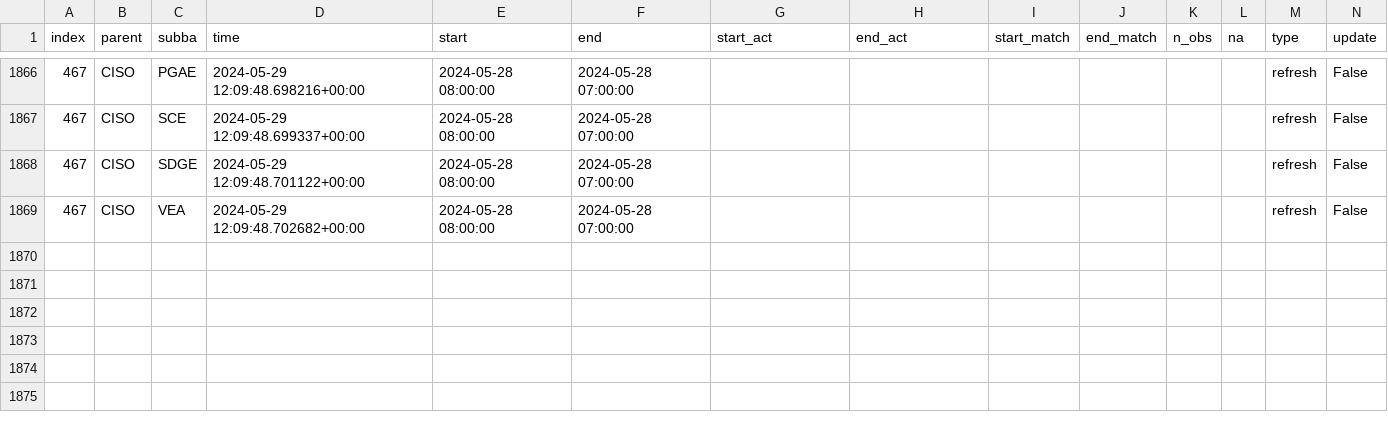
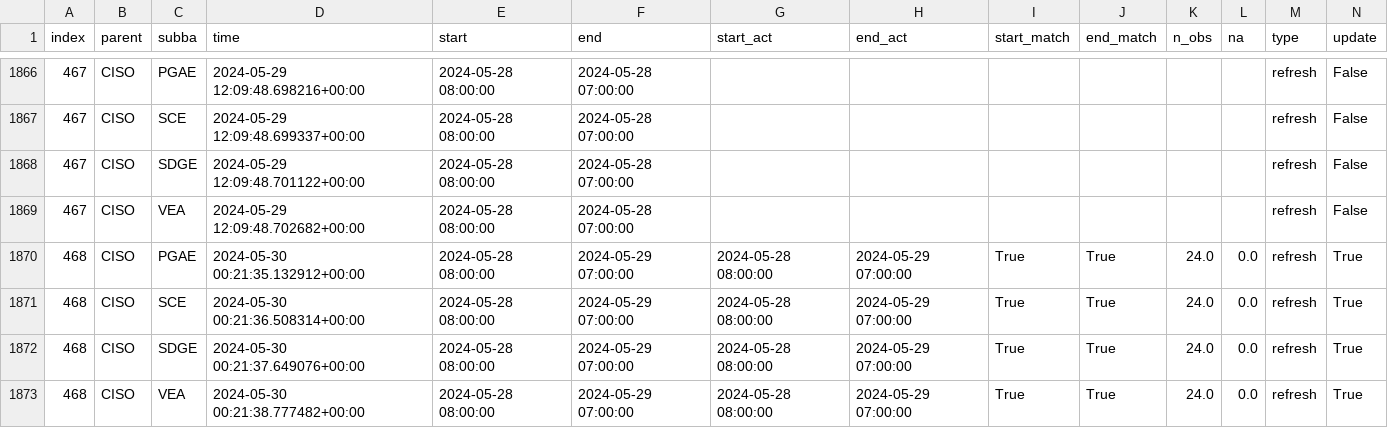
Before and after one commit to LinkedInLearning/data-pipeline-automation-with-github-actions-4503382, a CSV file: metadata/ciso_log_py.csv, drawn as a sheet; only a part is shown, gaps mark what is left out; rows hold the shown columns only; the diff names each change by its address in the sheet, - before the commit and + after, or states it on an @@ line.

Commit message:
Auto update of the data

```diff
--- a/metadata/ciso_log_py.csv
+++ b/metadata/ciso_log_py.csv
+row 1870: 468 | CISO | PGAE | 2024-05-30 00:21:35.132912+00:00 | 2024-05-28 08:00:00 | 2024-05-29 07:00:00 | 2024-05-28 08:00:00 | 2024-05-29 07:00:00 | True | True | 24.0 | 0.0 | refresh | True
+row 1871: 468 | CISO | SCE | 2024-05-30 00:21:36.508314+00:00 | 2024-05-28 08:00:00 | 2024-05-29 07:00:00 | 2024-05-28 08:00:00 | 2024-05-29 07:00:00 | True | True | 24.0 | 0.0 | refresh | True
+row 1872: 468 | CISO | SDGE | 2024-05-30 00:21:37.649076+00:00 | 2024-05-28 08:00:00 | 2024-05-29 07:00:00 | 2024-05-28 08:00:00 | 2024-05-29 07:00:00 | True | True | 24.0 | 0.0 | refresh | True
+row 1873: 468 | CISO | VEA | 2024-05-30 00:21:38.777482+00:00 | 2024-05-28 08:00:00 | 2024-05-29 07:00:00 | 2024-05-28 08:00:00 | 2024-05-29 07:00:00 | True | True | 24.0 | 0.0 | refresh | True
```
Also changed, not shown: 2 other files.
